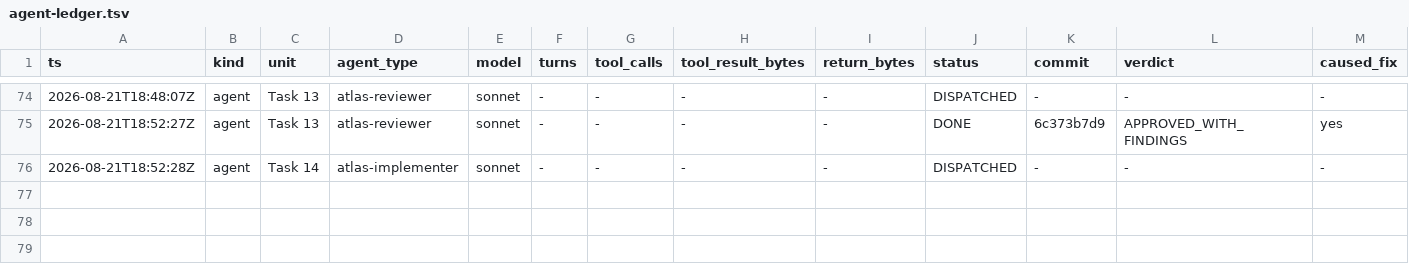
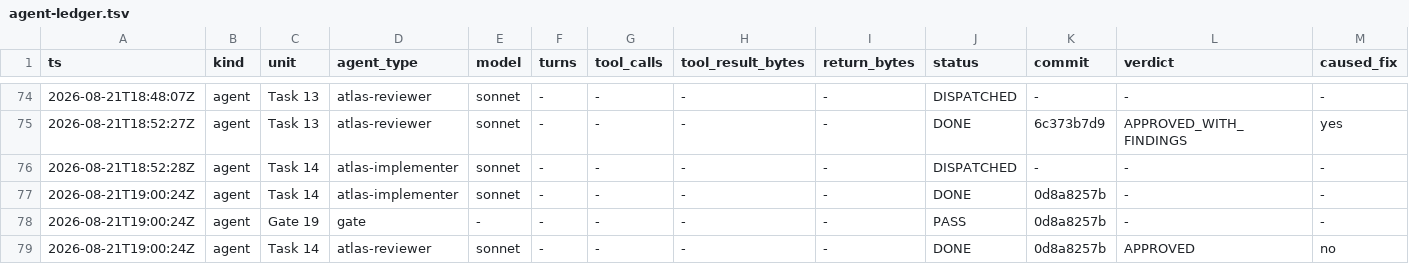
Before and after one commit to Chronicle20/atlas, a TSV file: docs/tasks/task-251-player-npcs/agent-ledger.tsv, drawn as a sheet; only a part is shown, gaps mark what is left out; rows hold the shown columns only; the diff names each change by its address in the sheet, - before the commit and + after, or states it on an @@ line.

```diff
--- a/docs/tasks/task-251-player-npcs/agent-ledger.tsv
+++ b/docs/tasks/task-251-player-npcs/agent-ledger.tsv
+row 77: 2026-08-21T19:00:24Z | agent | Task 14 | atlas-implementer | sonnet | - | - | - | - | DONE | 0d8a8257b | - | -
+row 78: 2026-08-21T19:00:24Z | agent | Gate 19 | gate | - | - | - | - | - | PASS | 0d8a8257b | - | -
+row 79: 2026-08-21T19:00:24Z | agent | Task 14 | atlas-reviewer | sonnet | - | - | - | - | DONE | 0d8a8257b | APPROVED | no
```
Also changed, not shown: 1 other file.
